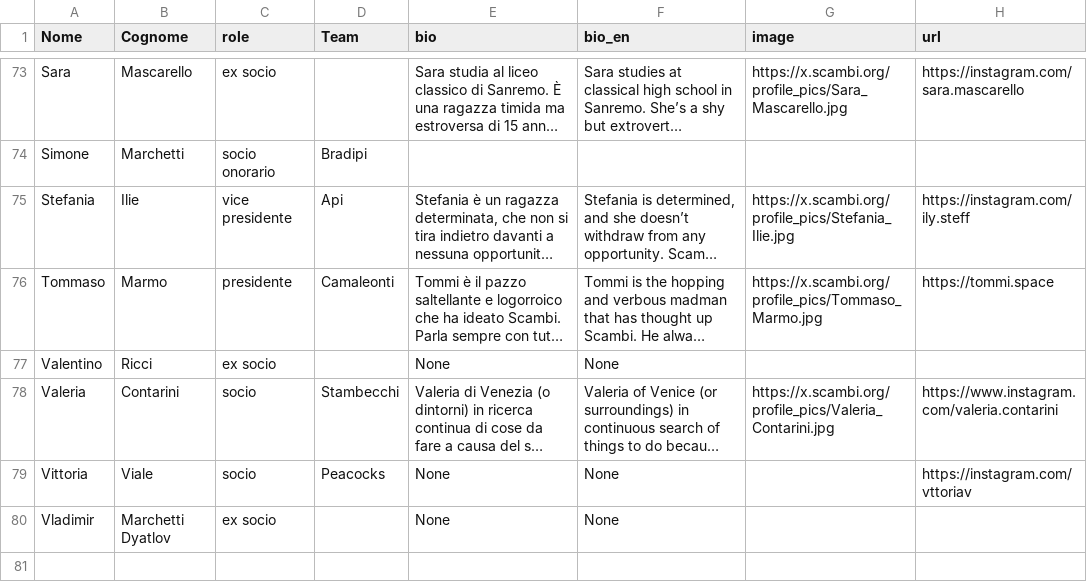
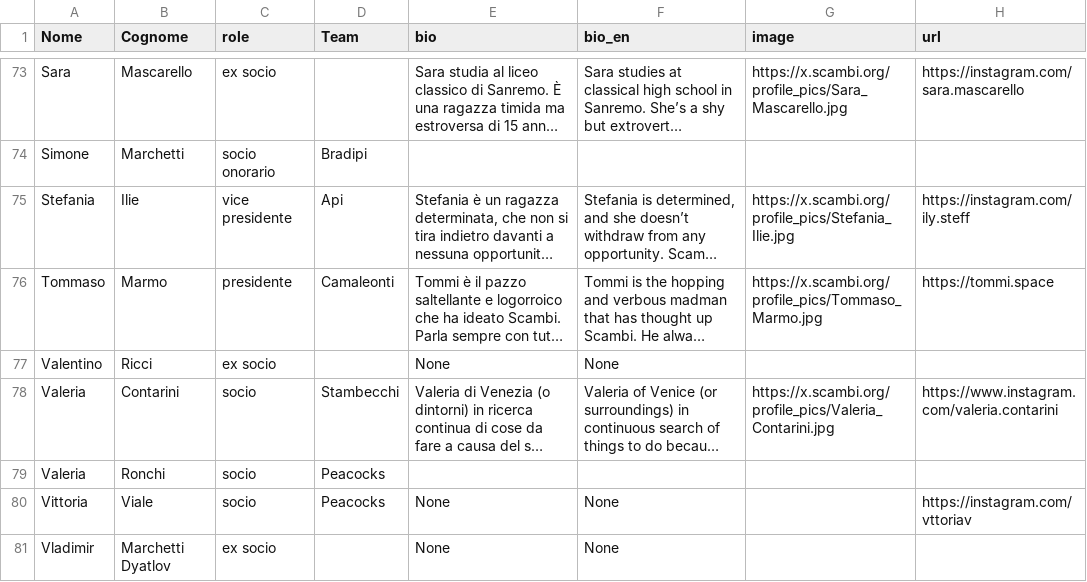
Before and after one commit to scambifestival/scambi.org, a CSV file: data/people.csv, drawn as a sheet; only a part is shown, gaps mark what is left out; long unchanged cells end in …; the diff names each change by its address in the sheet, - before the commit and + after, or states it on an @@ line.

Commit message:
Script updating.

```diff
--- a/data/people.csv
+++ b/data/people.csv
+row 79: Valeria | Ronchi | socio | Peacocks
```
